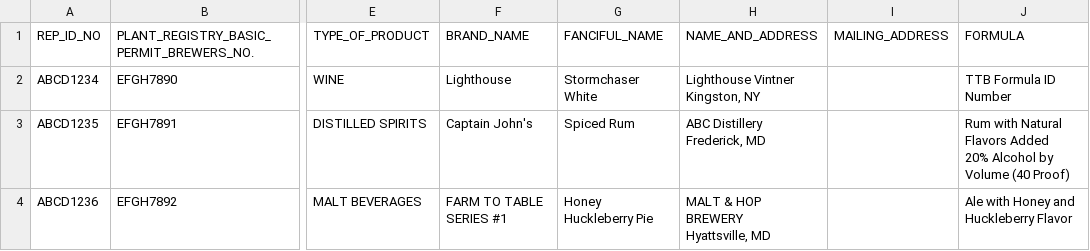
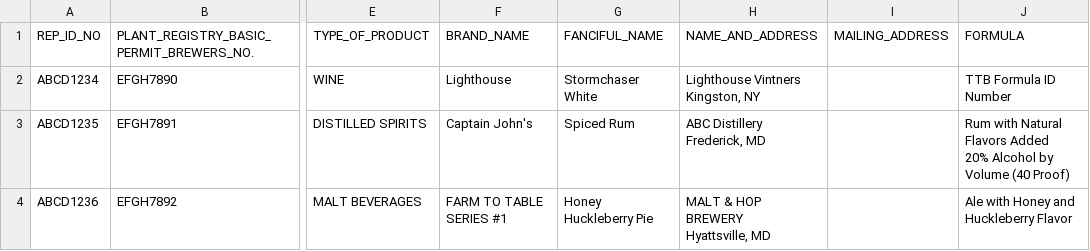
Before and after one commit to leab38/label-review, a CSV file: label images/sample_label_form.csv, drawn as a sheet; only a part is shown, gaps mark what is left out; ↵ is a line break in a cell; the diff names each change by its address in the sheet, - before the commit and + after, or states it on an @@ line.

Commit message:
Update Lighthouse "Name"

```diff
--- a/label images/sample_label_form.csv
+++ b/label images/sample_label_form.csv
-H2 (NAME_AND_ADDRESS): Lighthouse Vintner ↵ Kingston, NY
+H2 (NAME_AND_ADDRESS): Lighthouse Vintners ↵ Kingston, NY
```
